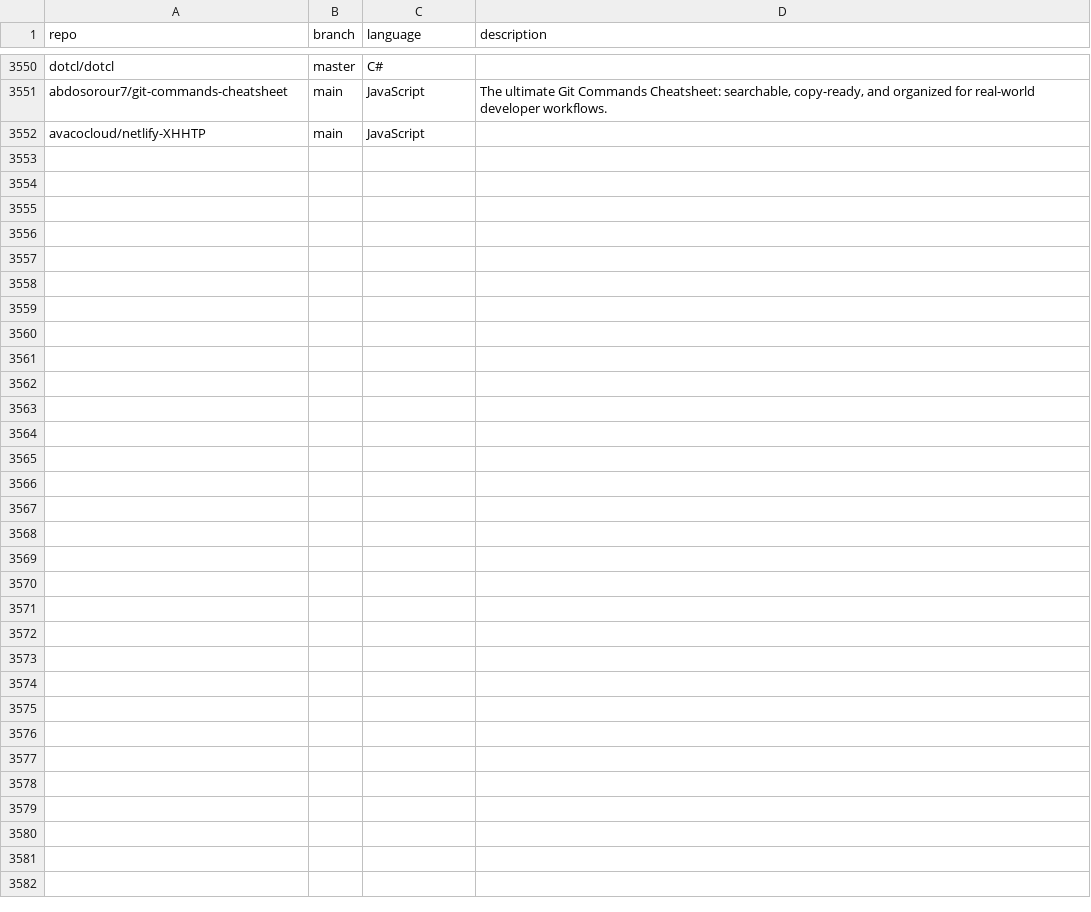
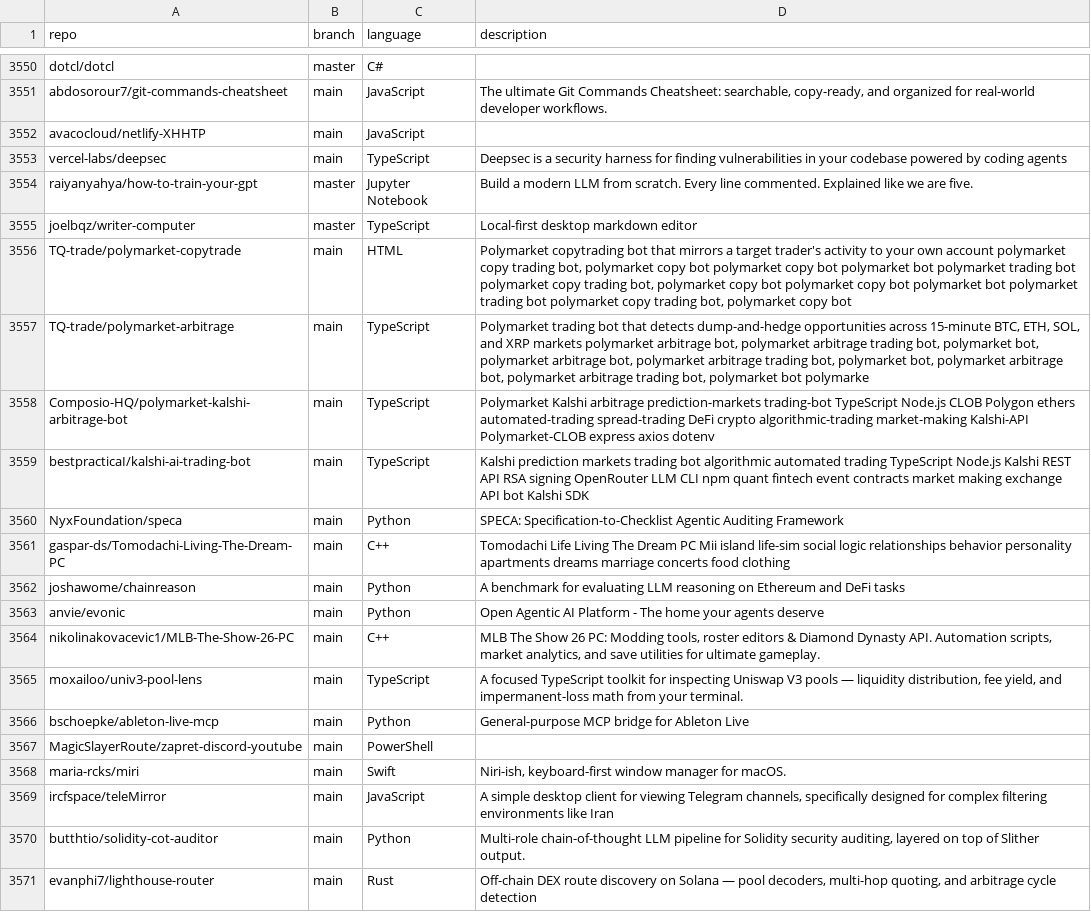
Before and after one commit to mgks/GitHubTree, a CSV file: _data/repositories.csv, drawn as a sheet; only a part is shown, gaps mark what is left out; the diff covers the shown part only.

Commit message:
chore: added 28 new repos

```diff
--- a/_data/repositories.csv
+++ b/_data/repositories.csv
@@ -3552 +3552,20 @@ abdosorour7/git-commands-cheatsheet,main,JavaScript,"The ultimate Git Commands C
 avacocloud/netlify-XHHTP,main,JavaScript,""
+vercel-labs/deepsec,main,TypeScript,"Deepsec is a security harness for finding vulnerabilities in your codebase powered by coding agents"
+raiyanyahya/how-to-train-your-gpt,master,Jupyter Notebook,"Build a modern LLM from scratch. Every line commented. Explained like we are five."
+joelbqz/writer-computer,master,TypeScript,"Local-first desktop markdown editor"
+TQ-trade/polymarket-copytrade,main,HTML,"Polymarket copytrading bot that mirrors a target trader's activity to your own account polymarket copy trading bot, polymarket copy bot polymarket copy bot polymarket bot polymarket trading bot polymarket copy trading bot, polymarket copy bot polymarket copy bot polymarket bot polymarket trading bot polymarket copy trading bot, polymarket copy bot "
+TQ-trade/polymarket-arbitrage,main,TypeScript,"Polymarket trading bot that detects dump-and-hedge opportunities across 15-minute BTC, ETH, SOL, and XRP markets  polymarket arbitrage bot, polymarket arbitrage trading bot, polymarket bot, polymarket arbitrage bot, polymarket arbitrage trading bot, polymarket bot, polymarket arbitrage bot, polymarket arbitrage trading bot, polymarket bot polymarke"
+Composio-HQ/polymarket-kalshi-arbitrage-bot,main,TypeScript,"Polymarket Kalshi arbitrage prediction-markets trading-bot TypeScript Node.js CLOB Polygon ethers automated-trading spread-trading DeFi crypto algorithmic-trading market-making Kalshi-API Polymarket-CLOB express axios dotenv"
+bestpracticaI/kalshi-ai-trading-bot,main,TypeScript,"Kalshi prediction markets trading bot algorithmic automated trading TypeScript Node.js Kalshi REST API RSA signing OpenRouter LLM CLI npm quant fintech event contracts market making exchange API bot Kalshi SDK"
+NyxFoundation/speca,main,Python,"SPECA: Specification-to-Checklist Agentic Auditing Framework"
+gaspar-ds/Tomodachi-Living-The-Dream-PC,main,C++,"Tomodachi Life Living The Dream PC Mii island life-sim social logic relationships behavior personality apartments dreams marriage concerts food clothing"
+joshawome/chainreason,main,Python,"A benchmark for evaluating LLM reasoning on Ethereum and DeFi tasks"
+anvie/evonic,main,Python,"Open Agentic AI Platform - The home your agents deserve"
+nikolinakovacevic1/MLB-The-Show-26-PC,main,C++,"MLB The Show 26 PC: Modding tools, roster editors & Diamond Dynasty API. Automation scripts, market analytics, and save utilities for ultimate gameplay."
+moxailoo/univ3-pool-lens,main,TypeScript,"A focused TypeScript toolkit for inspecting Uniswap V3 pools — liquidity distribution, fee yield, and impermanent-loss math from your terminal."
+bschoepke/ableton-live-mcp,main,Python,"General-purpose MCP bridge for Ableton Live"
+MagicSlayerRoute/zapret-discord-youtube,main,PowerShell,""
+maria-rcks/miri,main,Swift,"Niri-ish, keyboard-first window manager for macOS."
+ircfspace/teleMirror,main,JavaScript,"A simple desktop client for viewing Telegram channels, specifically designed for complex filtering environments like Iran"
+butthtio/solidity-cot-auditor,main,Python,"Multi-role chain-of-thought LLM pipeline for Solidity security auditing, layered on top of Slither output."
+evanphi7/lighthouse-router,main,Rust,"Off-chain DEX route discovery on Solana — pool decoders, multi-hop quoting, and arbitrage cycle detection"
```
Also changed, not shown: 9 added rows elsewhere in this file.
